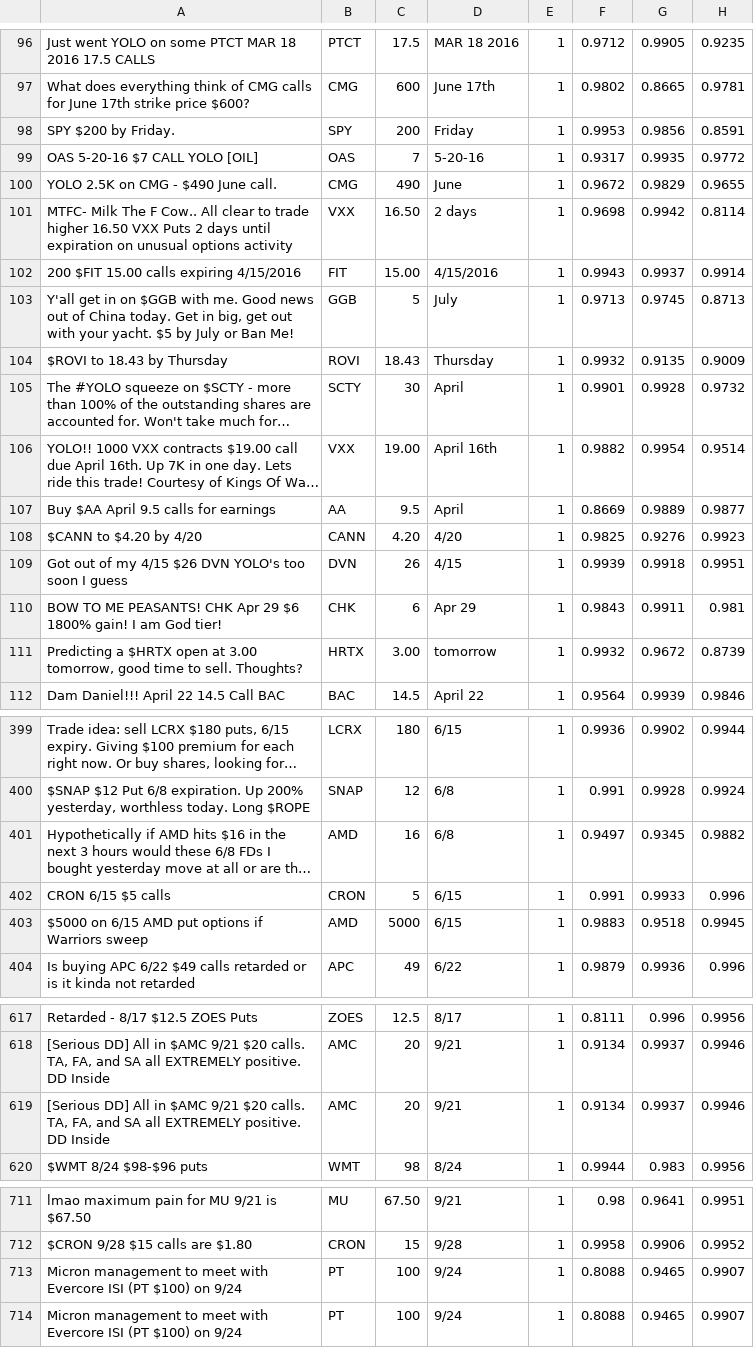
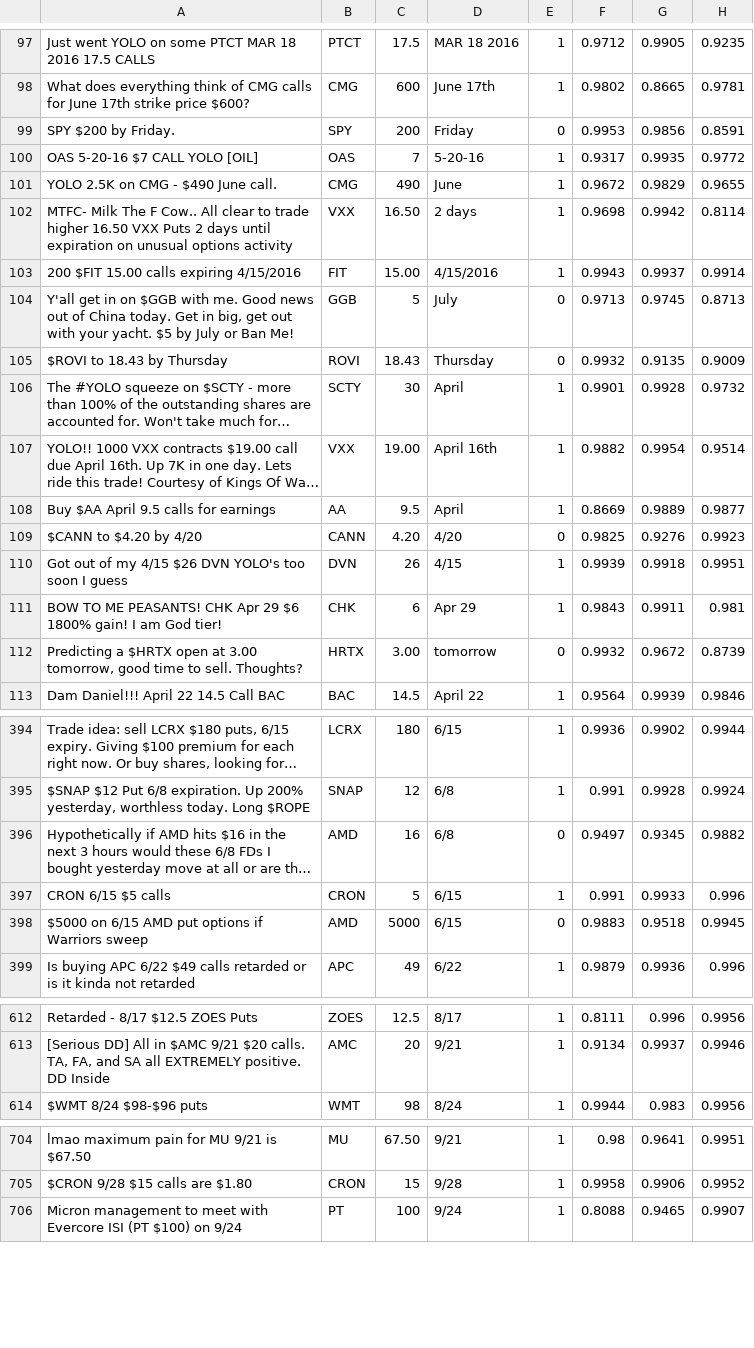
Before and after one commit to deeto15/MachineLearningProject, a CSV file: post_processing/regression_model_training_data.csv, drawn as a sheet; only a part is shown, gaps mark what is left out; long unchanged cells end in …; removed rows and columns are numbered as before the commit, all else as after; the diff covers the shown part only; the diff names each change by its address in the sheet, - before the commit and + after, or states it on an @@ line.

```diff
--- a/post_processing/regression_model_training_data.csv
+++ b/post_processing/regression_model_training_data.csv
-E99: 1
+E99: 0
-E104:E105: 1
+E104:E105: 0
-E109: 1
+E109: 0
-E112: 1
+E112: 0
-E396: 1
+E396: 0
-E398: 1
+E398: 0
-row 619: [Serious DD] All in $AMC 9/21 $20 calls. TA, FA, and SA all EXTREMELY positive. DD Inside | AMC | 20 | 9/21 | 1 | 0.9134 | 0.9937 | 0.9946
-row 713: Micron management to meet with Evercore ISI (PT $100) on 9/24 | PT | 100 | 9/24 | 1 | 0.8088 | 0.9465 | 0.9907
```
Also changed, not shown: 1 added row, 12 removed rows and 65 edited cells elsewhere in this file, 1 other file.
